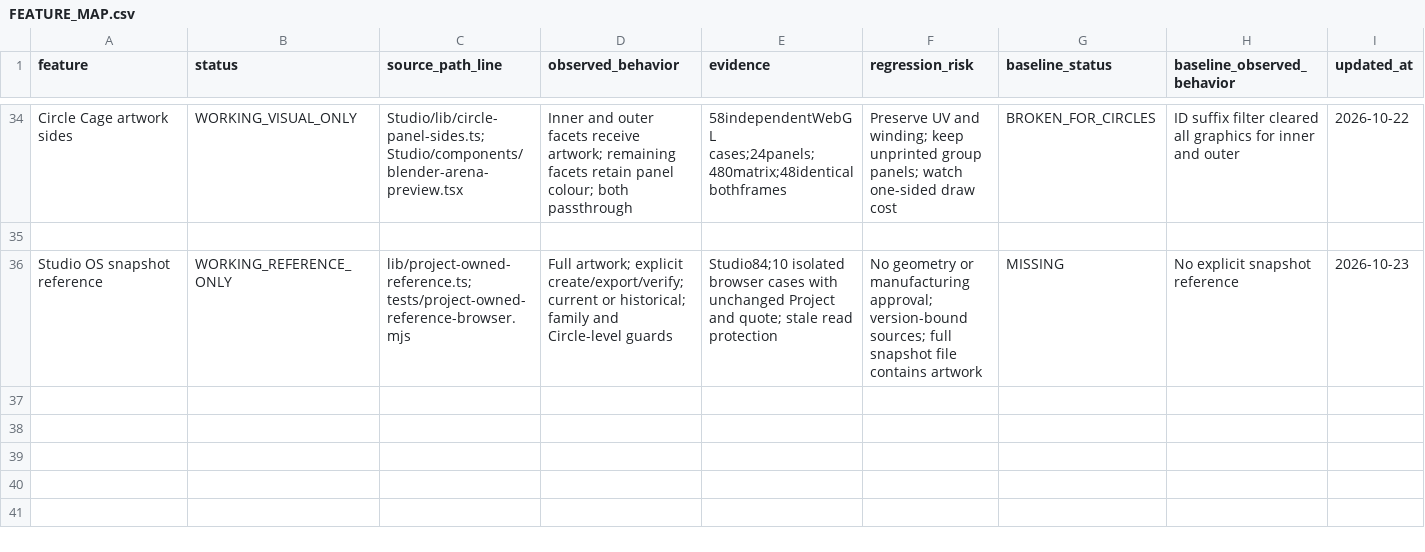
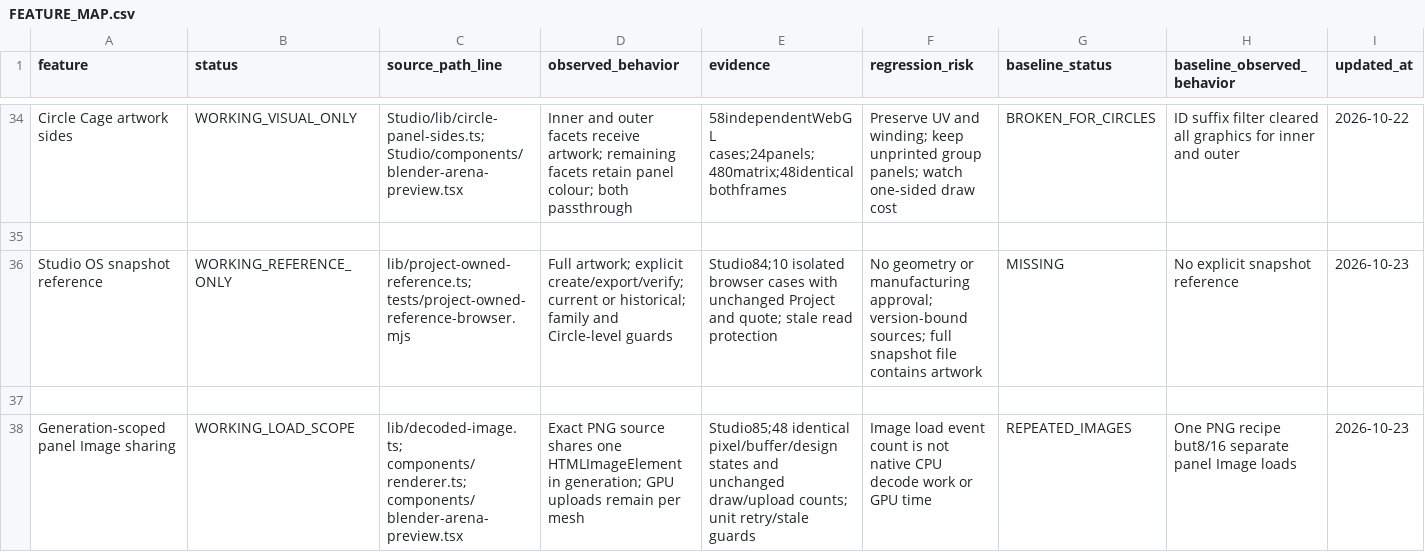
Before and after one commit to DamianRyh/gamefields-os, a CSV file: docs/product-intelligence/2026-10-21/FEATURE_MAP.csv, drawn as a sheet; only a part is shown, gaps mark what is left out; rows hold the shown columns only; the diff names each change by its address in the sheet, - before the commit and + after, or states it on an @@ line.

Commit message:
Release Studio 85: share loaded panel images per render generation; retain exact Circle rendering and update roadmap

```diff
--- a/docs/product-intelligence/2026-10-21/FEATURE_MAP.csv
+++ b/docs/product-intelligence/2026-10-21/FEATURE_MAP.csv
+row 37: (empty)
+row 38: Generation-scoped panel Image sharing | WORKING_LOAD_SCOPE | lib/decoded-image.ts; components/renderer.ts; components/blender-arena-preview.tsx | Exact PNG source shares one HTMLImageElement in generation; GPU uploads remain per mesh | Studio85;48 identical pixel/buffer/design states and unchanged draw/upload counts; unit retry/stale guards | Image load event count is not native CPU decode work or GPU time | REPEATED_IMAGES | One PNG recipe but8/16 separate panel Image loads | 2026-10-23
```
Also changed, not shown: docs/product-intelligence/2026-10-21/BACKLOG.csv, 15 other files.
